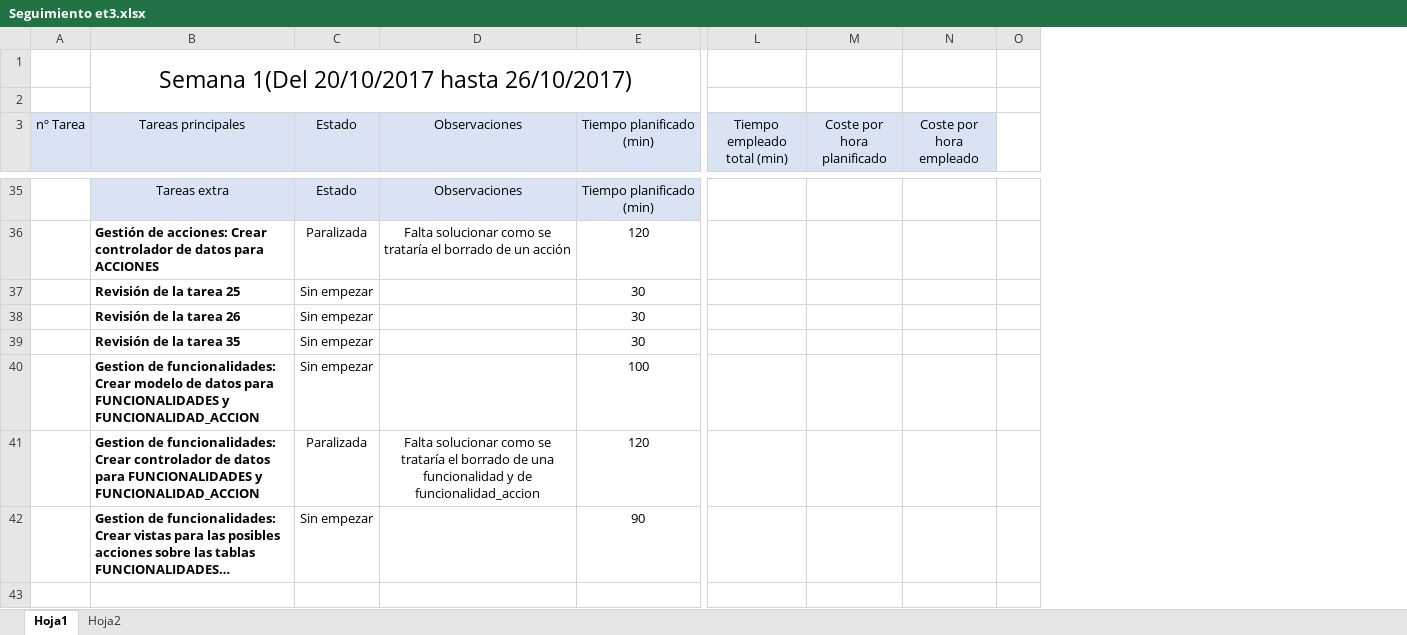
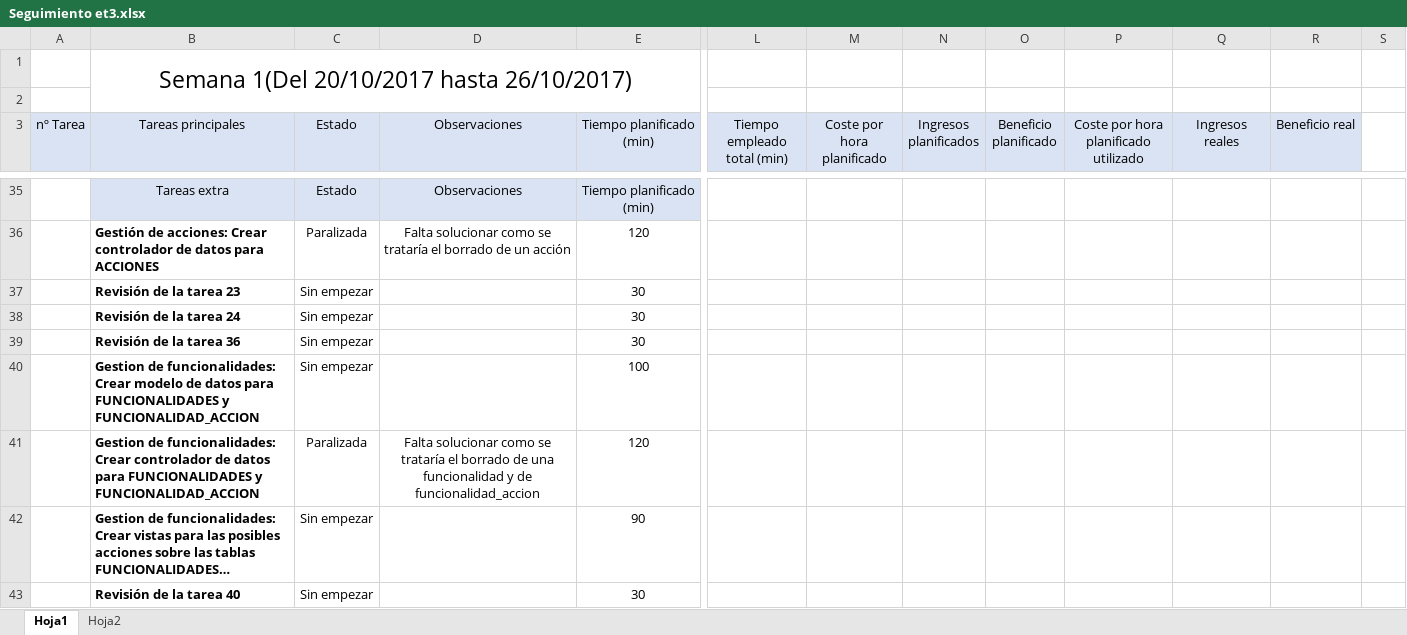
Before and after one commit to miferreiro/et3, an Excel workbook: EXCEL TAREAS/Seguimiento et3.xlsx, sheet Hoja1, drawn as a sheet; only a part is shown, gaps mark what is left out; long unchanged cells end in …; values as stored, in another font and other column widths than the file's, no borders; conditional formats not drawn; removed rows and columns are numbered as before the commit, all else as after; rows hold the shown columns only; the diff covers the shown part only; the diff names each change by its address in the sheet, - before the commit and + after, or states it on an @@ line.

Commit message:
Añadidas nuevas tareas extra. Mejora de la tabla de seguimiento del proyecyo

```diff
--- a/EXCEL TAREAS/Seguimiento et3.xlsx (sheet Hoja1)
+++ b/EXCEL TAREAS/Seguimiento et3.xlsx (sheet Hoja1)
-column N (Coste por hora empleado), empty
+column N (Ingresos planificados), empty
+column O (Beneficio planificado), empty
+column P, row 3: Coste por hora planificado utilizado
+column Q (Ingresos reales), empty
+column R (Beneficio real), empty
-B37 (Tareas principales): Revisión de la tarea 25
+B37 (Tareas principales): Revisión de la tarea 23
-B38 (Tareas principales): Revisión de la tarea 26
+B38 (Tareas principales): Revisión de la tarea 24
-B39 (Tareas principales): Revisión de la tarea 35
+B39 (Tareas principales): Revisión de la tarea 36
+row 43:  | Revisión de la tarea 40 | Sin empezar |  | 30
```
Also changed, not shown: 7 added rows and 2 edited cells elsewhere in this sheet, sheet Hoja2.
